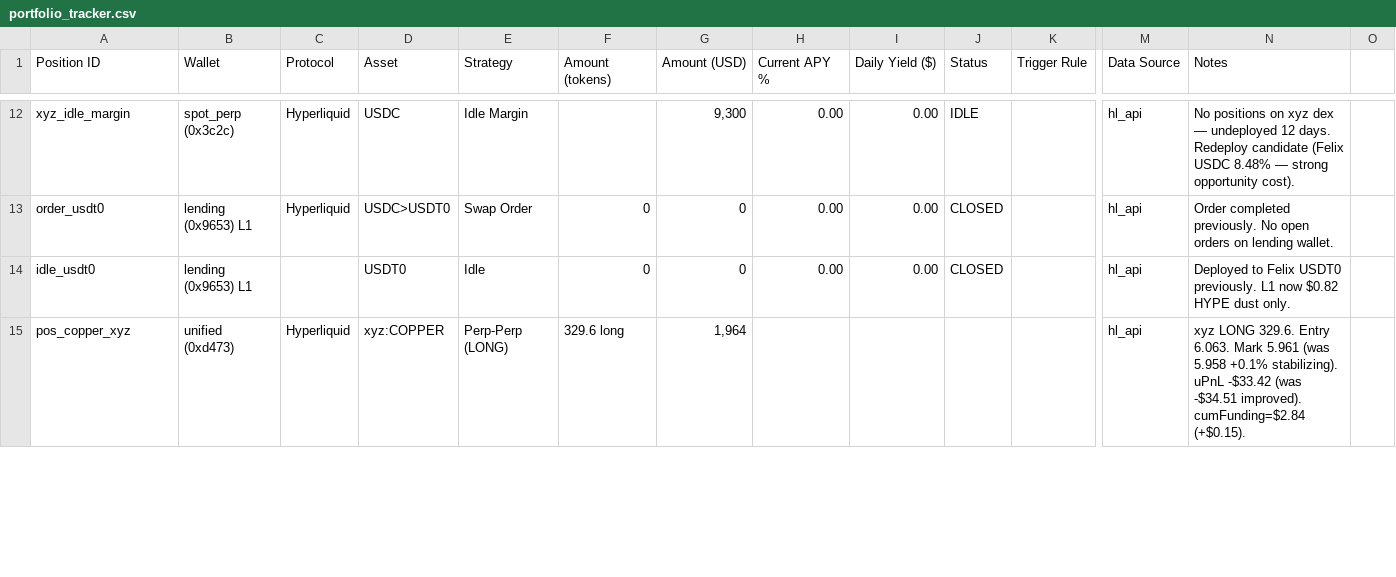
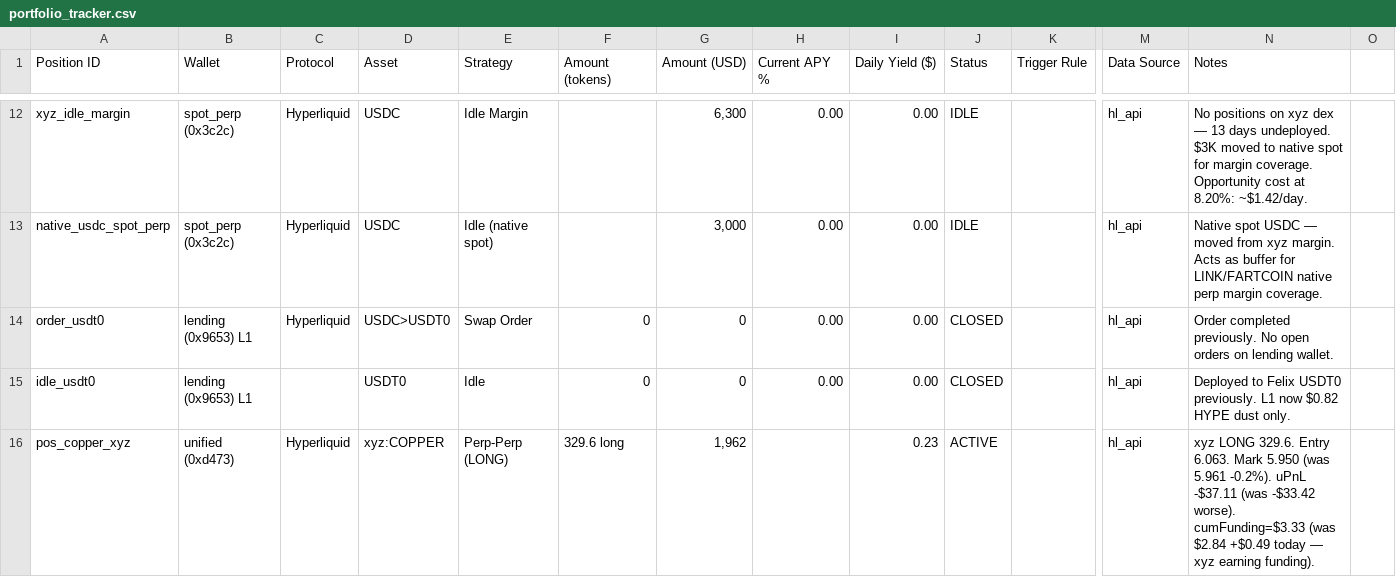
Before and after one commit to harmonixfi/hip3-agent, a CSV file: tracking/portfolio_tracker.csv, drawn as a sheet; only a part is shown, gaps mark what is left out; addresses are those after the commit; rows hold the shown columns only; the diff covers the shown part only; the diff names each change by its address in the sheet, - before the commit and + after, or states it on an @@ line.

```diff
--- a/tracking/portfolio_tracker.csv
+++ b/tracking/portfolio_tracker.csv
-G12 (Amount (USD)): 9,300
+G12 (Amount (USD)): 6,300
-N12 (Notes): …dex — undeployed 12 days. Redeploy candidate (Felix USDC 8.48% — strong opportunity cost).
+N12 (Notes): …dex — 13 days undeployed. $3K moved to native spot for margin coverage. Opportunity cost at 8.20%: ~$1.42/day.
+row 13: native_usdc_spot_perp | spot_perp (0x3c2c) | Hyperliquid | USDC | Idle (native spot) |  | 3,000 | 0.00 | 0.00 | IDLE |  | hl_api | Native spot USDC — moved from xyz margin. Acts as buffer for LINK/FARTCOIN native perp margin coverage.
-G16 (Amount (USD)): 1,964
+G16 (Amount (USD)): 1,962
-I16 (Daily Yield ($)): (empty)
+I16 (Daily Yield ($)): 0.23
-J16 (Status): (empty)
+J16 (Status): ACTIVE
-N16 (Notes): …6.063. Mark 5.961 (was 5.958 +0.1% stabilizing). uPnL -$33.42 (was -$34.51 improved). cumFunding=$2.84 (+$0.15).
+N16 (Notes): …6.063. Mark 5.950 (was 5.961 -0.2%). uPnL -$37.11 (was -$33.42 worse). cumFunding=$3.33 (was $2.84 +$0.49 today — xyz earning funding).
```
Also changed, not shown: 2 added rows and 45 edited cells elsewhere in this file, tracking/portfolio_summary.csv, tracking/rates_history.csv, 1 other file.
